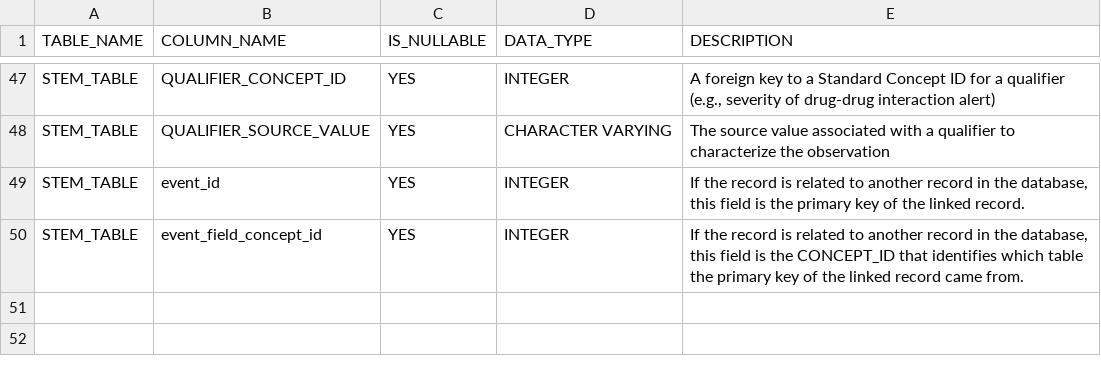
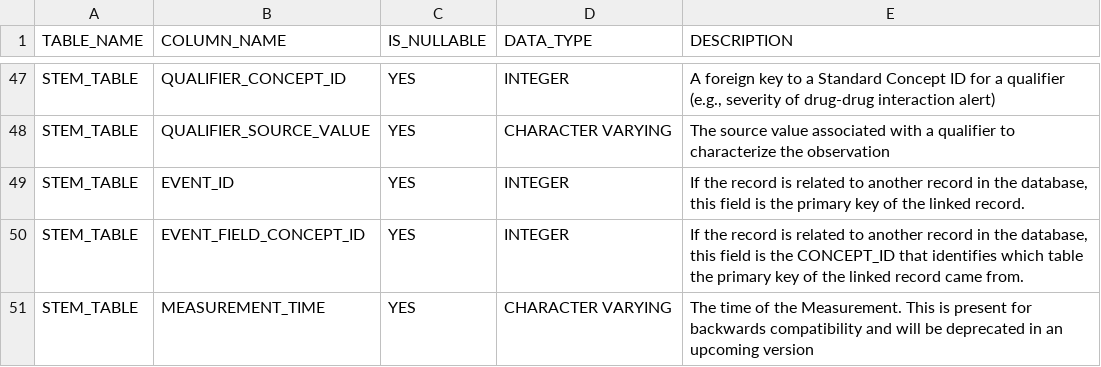
Before and after one commit to OHDSI/WhiteRabbit, a CSV file: rabbitinahat/src/main/resources/org/ohdsi/rabbitInAHat/dataModel/StemTableV5.4.csv, drawn as a sheet; only a part is shown, gaps mark what is left out.

Commit message:
add measurement_time in stem table for 5.3 and 5.4

```diff
--- a/rabbitinahat/src/main/resources/org/ohdsi/rabbitInAHat/dataModel/StemTableV5.4.csv
+++ b/rabbitinahat/src/main/resources/org/ohdsi/rabbitInAHat/dataModel/StemTableV5.4.csv
@@ -48,3 +48,4 @@ STEM_TABLE,QUALIFIER_CONCEPT_ID,YES,INTEGER,"A foreign key to a Standard Concept
 STEM_TABLE,QUALIFIER_SOURCE_VALUE,YES,CHARACTER VARYING,"The source value associated with a qualifier to characterize the observation"
-STEM_TABLE,event_id,YES,INTEGER,"If the record is related to another record in the database, this field is the primary key of the linked record."
-STEM_TABLE,event_field_concept_id,YES,INTEGER,"If the record is related to another record in the database, this field is the CONCEPT_ID that identifies which table the primary key of the linked record came from."
+STEM_TABLE,EVENT_ID,YES,INTEGER,"If the record is related to another record in the database, this field is the primary key of the linked record."
+STEM_TABLE,EVENT_FIELD_CONCEPT_ID,YES,INTEGER,"If the record is related to another record in the database, this field is the CONCEPT_ID that identifies which table the primary key of the linked record came from."
+STEM_TABLE,MEASUREMENT_TIME,YES,CHARACTER VARYING,"The time of the Measurement. This is present for backwards compatibility and will be deprecated in an upcoming version"
```
Also changed, not shown: rabbitinahat/src/main/resources/org/ohdsi/rabbitInAHat/dataModel/StemTableDefaultMappingV5.3.csv, rabbitinahat/src/main/resources/org/ohdsi/rabbitInAHat/dataModel/StemTableDefaultMappingV5.4.csv, 1 other file.
